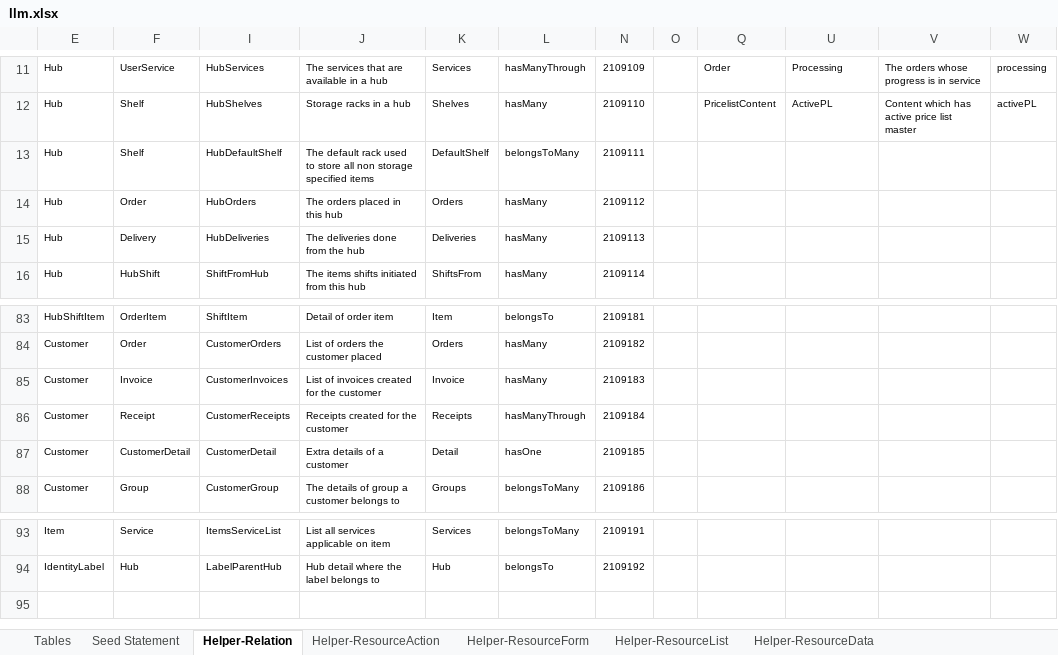
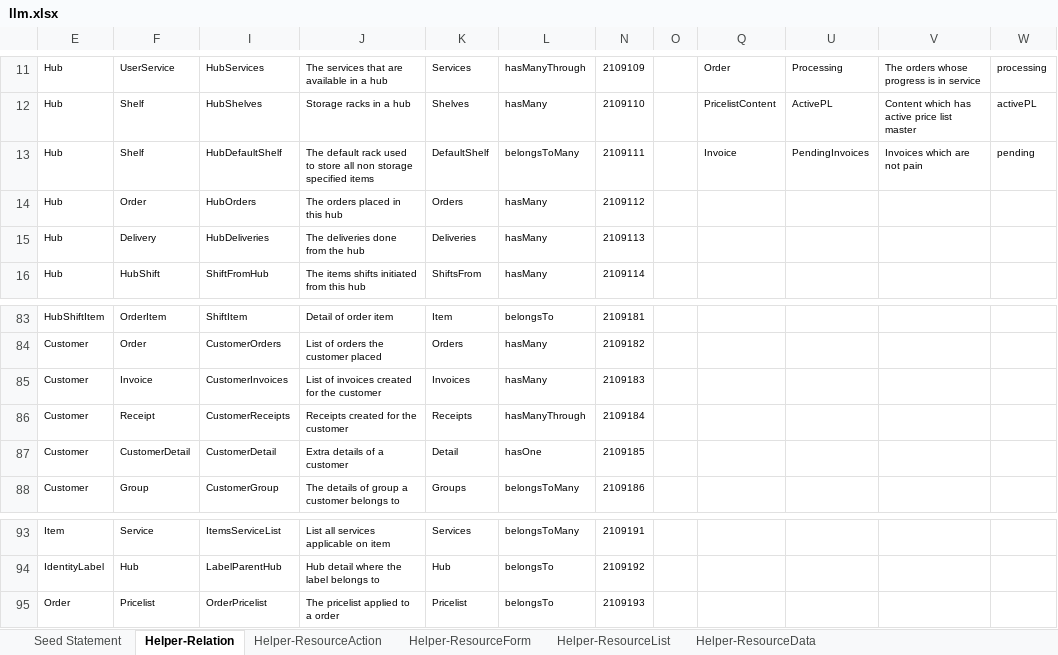
Before and after one commit to firumon/LLM, an Excel workbook: llm.xlsx, sheet Helper-Relation, drawn as a sheet; only a part is shown, gaps mark what is left out; values as stored, in another font and other column widths than the file's, no borders; table styles not drawn; the diff names each change by its address in the sheet, - before the commit and + after, or states it on an @@ line.

```diff
--- a/llm.xlsx (sheet Helper-Relation)
+++ b/llm.xlsx (sheet Helper-Relation)
@@ sheet tab hidden: Tables @@
-Q13: (empty)
+Q13: Invoice
-U13: (empty)
+U13: PendingInvoices
-V13: (empty)
+V13: Invoices which are not pain
-W13: (empty)
+W13: pending
-K85: Invoice
+K85: Invoices
+row 95: Order | Pricelist | OrderPricelist | The pricelist applied to a order | Pricelist | belongsTo | 2109193
```
Also changed, not shown: sheet Seed Statement, sheet Helper-ResourceList, sheet Helper-ResourceAction, sheet Helper-ResourceForm, hidden cells, 25 other files.
